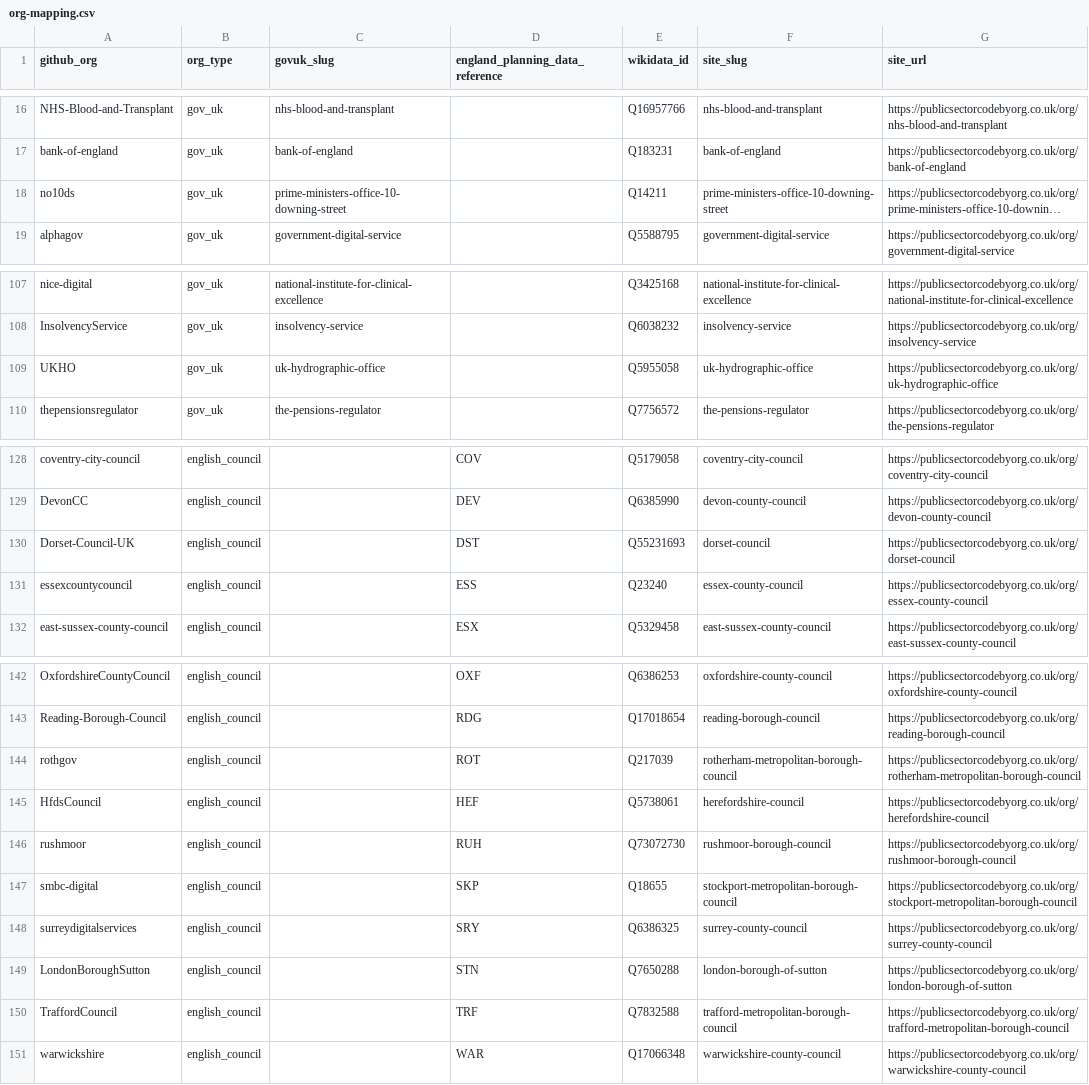
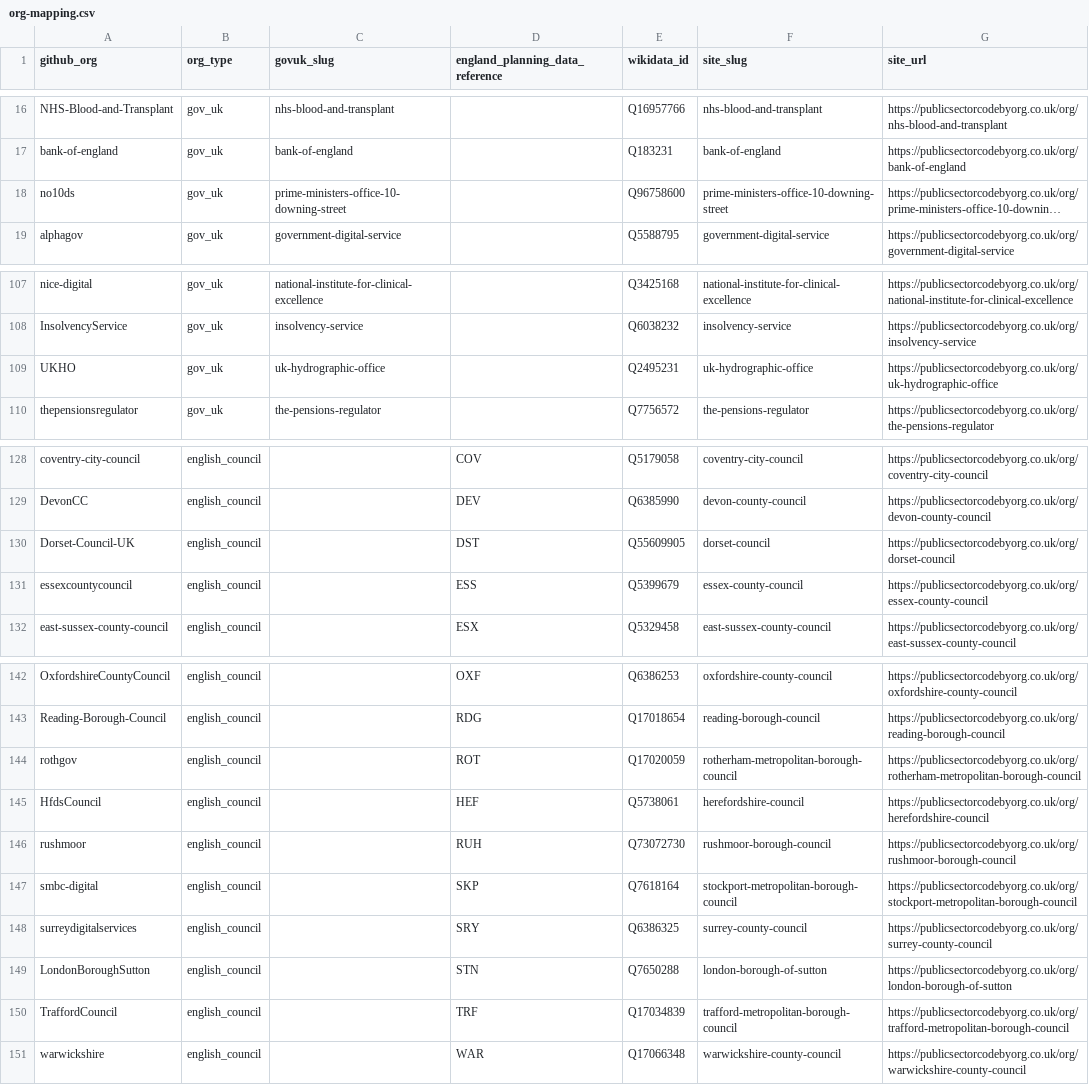
Before and after one commit to chrishylanduk/uk-public-sector-code-by-org, a CSV file: public/data/org-mapping.csv, drawn as a sheet; only a part is shown, gaps mark what is left out; long unchanged cells end in …; the diff names each change by its address in the sheet, - before the commit and + after, or states it on an @@ line.

Commit message:
fix: correct some wikidata entries

```diff
--- a/public/data/org-mapping.csv
+++ b/public/data/org-mapping.csv
-E18 (wikidata_id): Q14211
+E18 (wikidata_id): Q96758600
-E109 (wikidata_id): Q5955058
+E109 (wikidata_id): Q2495231
-E130 (wikidata_id): Q55231693
+E130 (wikidata_id): Q55609905
-E131 (wikidata_id): Q23240
+E131 (wikidata_id): Q5399679
-E144 (wikidata_id): Q217039
+E144 (wikidata_id): Q17020059
-E147 (wikidata_id): Q18655
+E147 (wikidata_id): Q7618164
-E150 (wikidata_id): Q7832588
+E150 (wikidata_id): Q17034839
```
Also changed, not shown: 6 other files.
